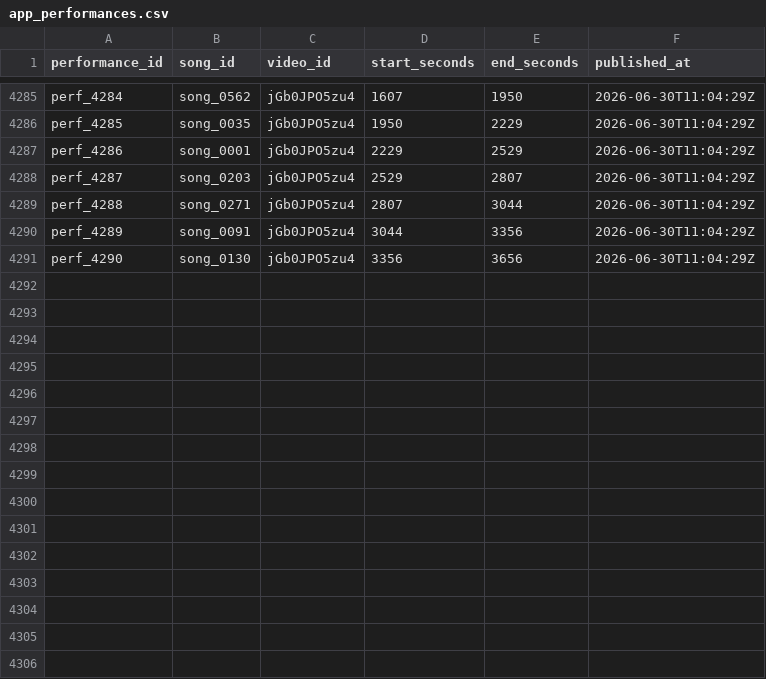
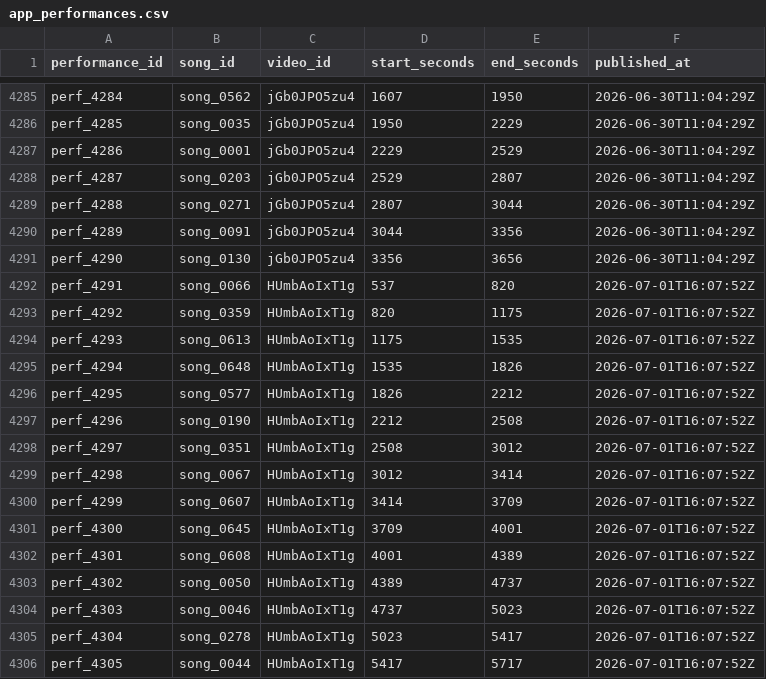
Before and after one commit to MiyataYuya/setlist-player, a CSV file: data/app_performances.csv, drawn as a sheet; only a part is shown, gaps mark what is left out; the diff names each change by its address in the sheet, - before the commit and + after, or states it on an @@ line.

```diff
--- a/data/app_performances.csv
+++ b/data/app_performances.csv
+row 4292: perf_4291 | song_0066 | HUmbAoIxT1g | 537 | 820 | 2026-07-01T16:07:52Z
+row 4293: perf_4292 | song_0359 | HUmbAoIxT1g | 820 | 1175 | 2026-07-01T16:07:52Z
+row 4294: perf_4293 | song_0613 | HUmbAoIxT1g | 1175 | 1535 | 2026-07-01T16:07:52Z
+row 4295: perf_4294 | song_0648 | HUmbAoIxT1g | 1535 | 1826 | 2026-07-01T16:07:52Z
+row 4296: perf_4295 | song_0577 | HUmbAoIxT1g | 1826 | 2212 | 2026-07-01T16:07:52Z
+row 4297: perf_4296 | song_0190 | HUmbAoIxT1g | 2212 | 2508 | 2026-07-01T16:07:52Z
+row 4298: perf_4297 | song_0351 | HUmbAoIxT1g | 2508 | 3012 | 2026-07-01T16:07:52Z
+row 4299: perf_4298 | song_0067 | HUmbAoIxT1g | 3012 | 3414 | 2026-07-01T16:07:52Z
+row 4300: perf_4299 | song_0607 | HUmbAoIxT1g | 3414 | 3709 | 2026-07-01T16:07:52Z
+row 4301: perf_4300 | song_0645 | HUmbAoIxT1g | 3709 | 4001 | 2026-07-01T16:07:52Z
+row 4302: perf_4301 | song_0608 | HUmbAoIxT1g | 4001 | 4389 | 2026-07-01T16:07:52Z
+row 4303: perf_4302 | song_0050 | HUmbAoIxT1g | 4389 | 4737 | 2026-07-01T16:07:52Z
+row 4304: perf_4303 | song_0046 | HUmbAoIxT1g | 4737 | 5023 | 2026-07-01T16:07:52Z
+row 4305: perf_4304 | song_0278 | HUmbAoIxT1g | 5023 | 5417 | 2026-07-01T16:07:52Z
+row 4306: perf_4305 | song_0044 | HUmbAoIxT1g | 5417 | 5717 | 2026-07-01T16:07:52Z
```
Also changed, not shown: data/app_videos.csv, data/song_performances.csv.
